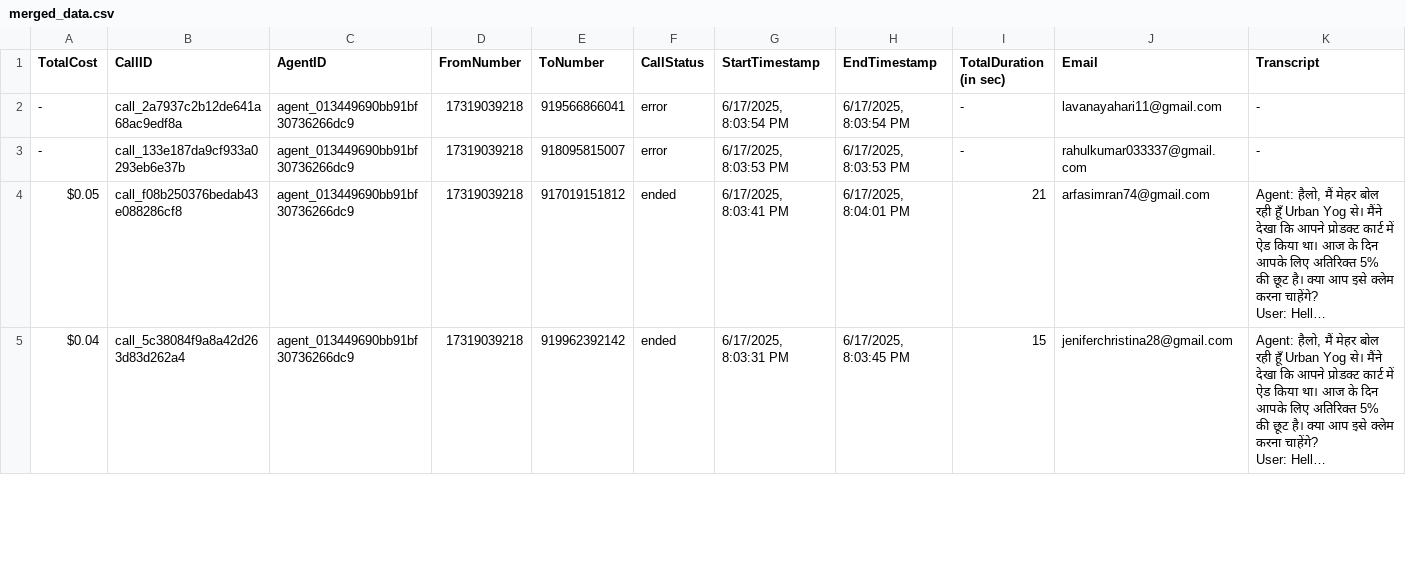
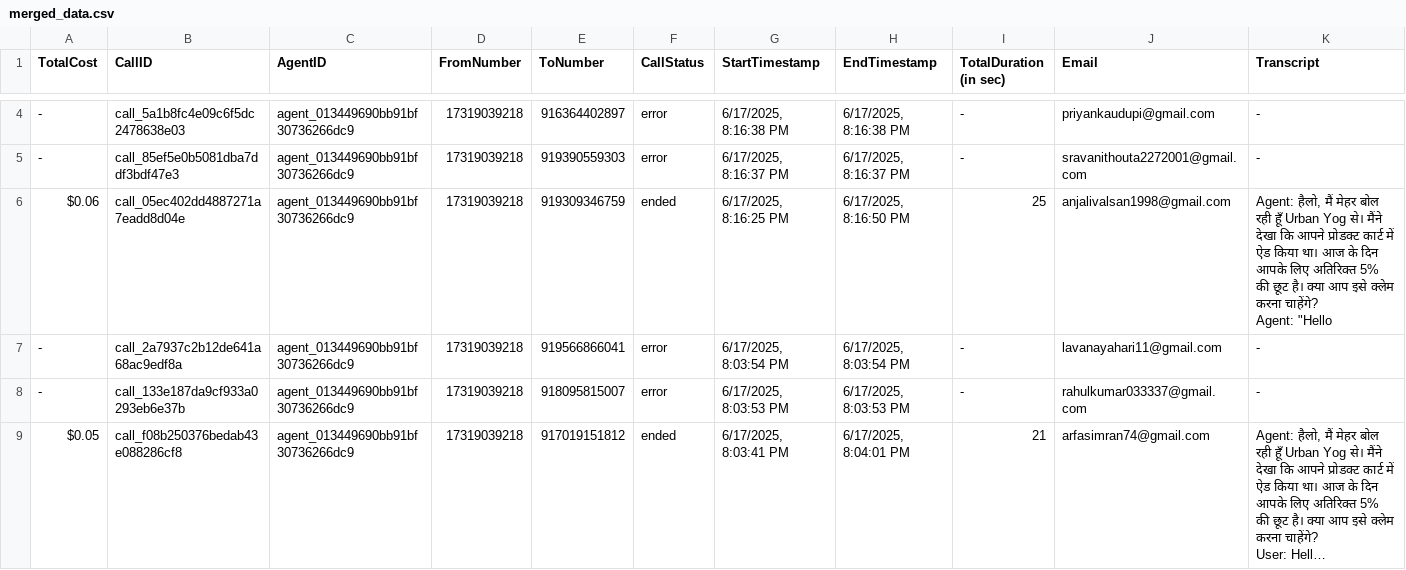
Before and after one commit to Urban-gabru-yog/Urban-Yog, a CSV file: data/merged_data.csv, drawn as a sheet; only a part is shown, gaps mark what is left out; the shorter side is filled out with more unchanged rows; long unchanged cells end in …; rows hold the shown columns only; ↵ is a line break in a cell; the diff covers the shown part only; the diff names each change by its address in the sheet, - before the commit and + after, or states it on an @@ line.

```diff
--- a/data/merged_data.csv
+++ b/data/merged_data.csv
+row 4: - | call_5a1b8fc4e09c6f5dc2478638e03 | agent_013449690bb91bf30736266dc9 | 17319039218 | 916364402897 | error | 6/17/2025, 8:16:38 PM | 6/17/2025, 8:16:38 PM | - | priyankaudupi@gmail.com | -
+row 5: - | call_85ef5e0b5081dba7ddf3bdf47e3 | agent_013449690bb91bf30736266dc9 | 17319039218 | 919390559303 | error | 6/17/2025, 8:16:37 PM | 6/17/2025, 8:16:37 PM | - | sravanithouta2272001@gmail.com | -
+row 6: $0.06 | call_05ec402dd4887271a7eadd8d04e | agent_013449690bb91bf30736266dc9 | 17319039218 | 919309346759 | ended | 6/17/2025, 8:16:25 PM | 6/17/2025, 8:16:50 PM | 25 | anjalivalsan1998@gmail.com | Agent: हैलो, मैं मेहर बोल रही हूँ Urban Yog से। मैंने देखा कि आपने प्रोडक्ट कार्ट में ऐड किया था। आज के दिन आपके लिए अतिरिक्त 5% की छूट है। क्या आप इसे क्लेम करना चाहेंगे? ↵ Agent: "Hello
```
Also changed, not shown: 2 added rows and 3 removed rows elsewhere in this file, data/call_data.csv, 1 other file.
